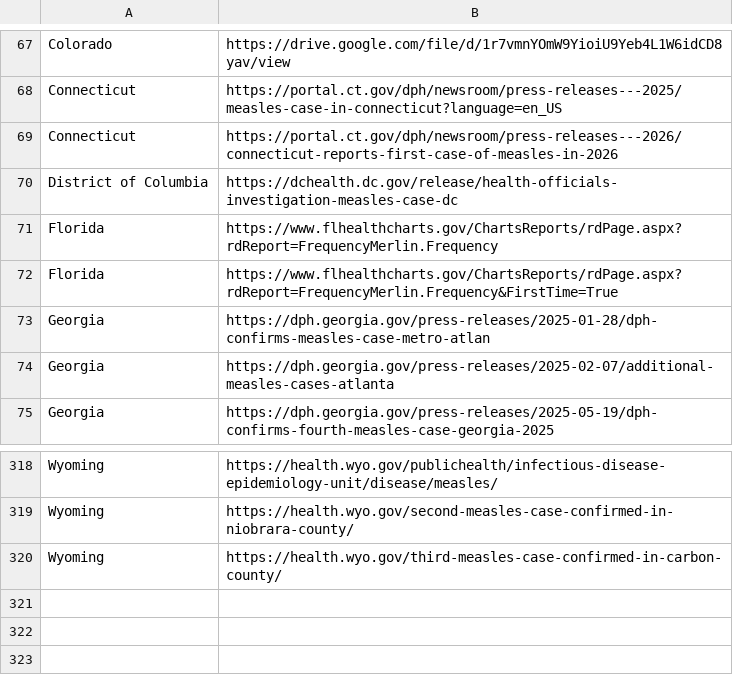
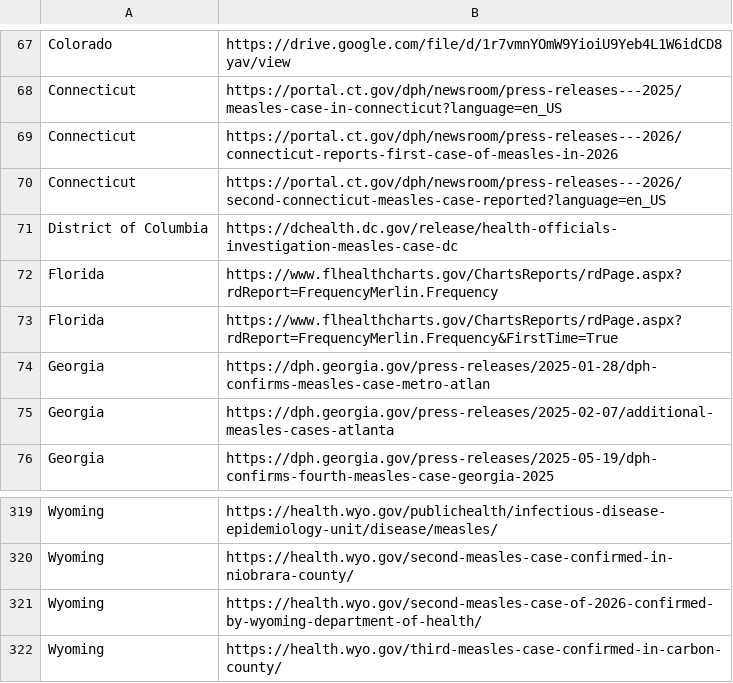
Before and after one commit to CSSEGISandData/measles_data, a CSV file: data_sources_by_state.csv, drawn as a sheet; only a part is shown, gaps mark what is left out.

```diff
--- a/data_sources_by_state.csv
+++ b/data_sources_by_state.csv
@@ -69,2 +69,3 @@ Connecticut,https://portal.ct.gov/dph/newsroom/press-releases---2025/measles-cas
 Connecticut,https://portal.ct.gov/dph/newsroom/press-releases---2026/connecticut-reports-first-case-of-measles-in-2026
+Connecticut,https://portal.ct.gov/dph/newsroom/press-releases---2026/second-connecticut-measles-case-reported?language=en_US
 District of Columbia,https://dchealth.dc.gov/release/health-officials-investigation-measles-case-dc
@@ -319,2 +320,3 @@ Wyoming,https://health.wyo.gov/publichealth/infectious-disease-epidemiology-unit
 Wyoming,https://health.wyo.gov/second-measles-case-confirmed-in-niobrara-county/
+Wyoming,https://health.wyo.gov/second-measles-case-of-2026-confirmed-by-wyoming-department-of-health/
 Wyoming,https://health.wyo.gov/third-measles-case-confirmed-in-carbon-county/
```
Also changed, not shown: Top_states_time_series.csv, measles_county_all_updates.csv, 1 other file.
